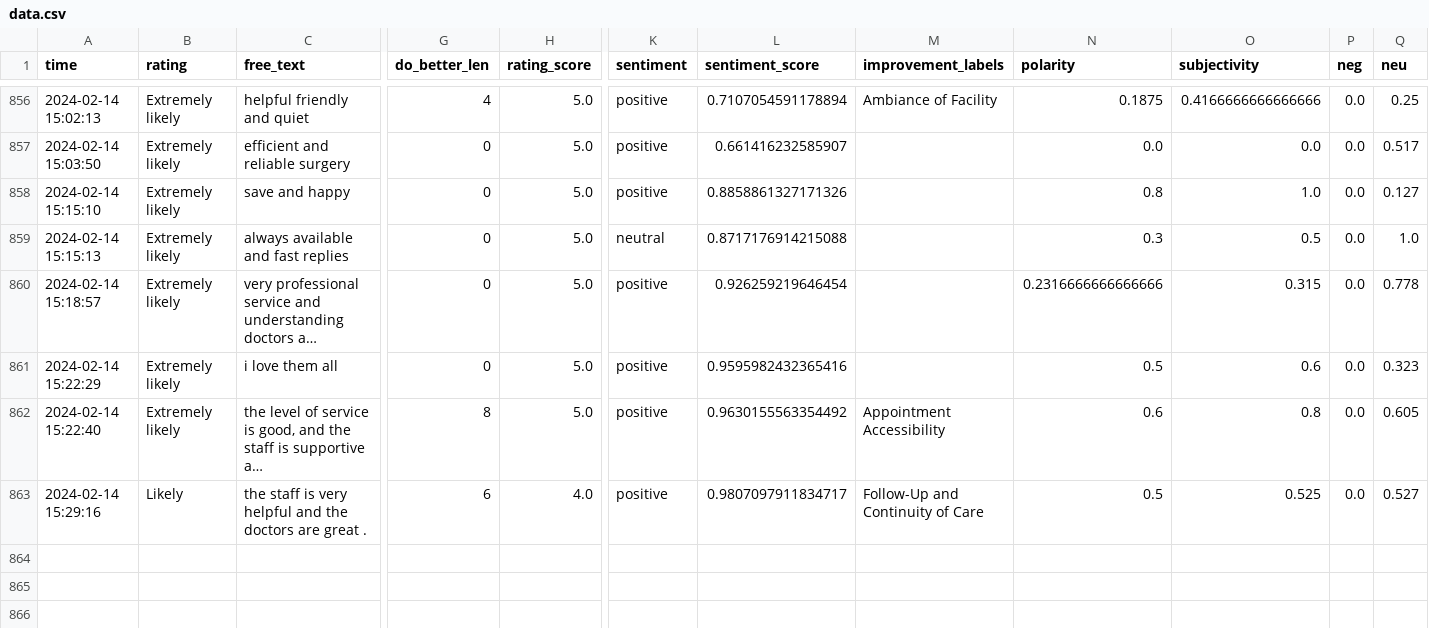
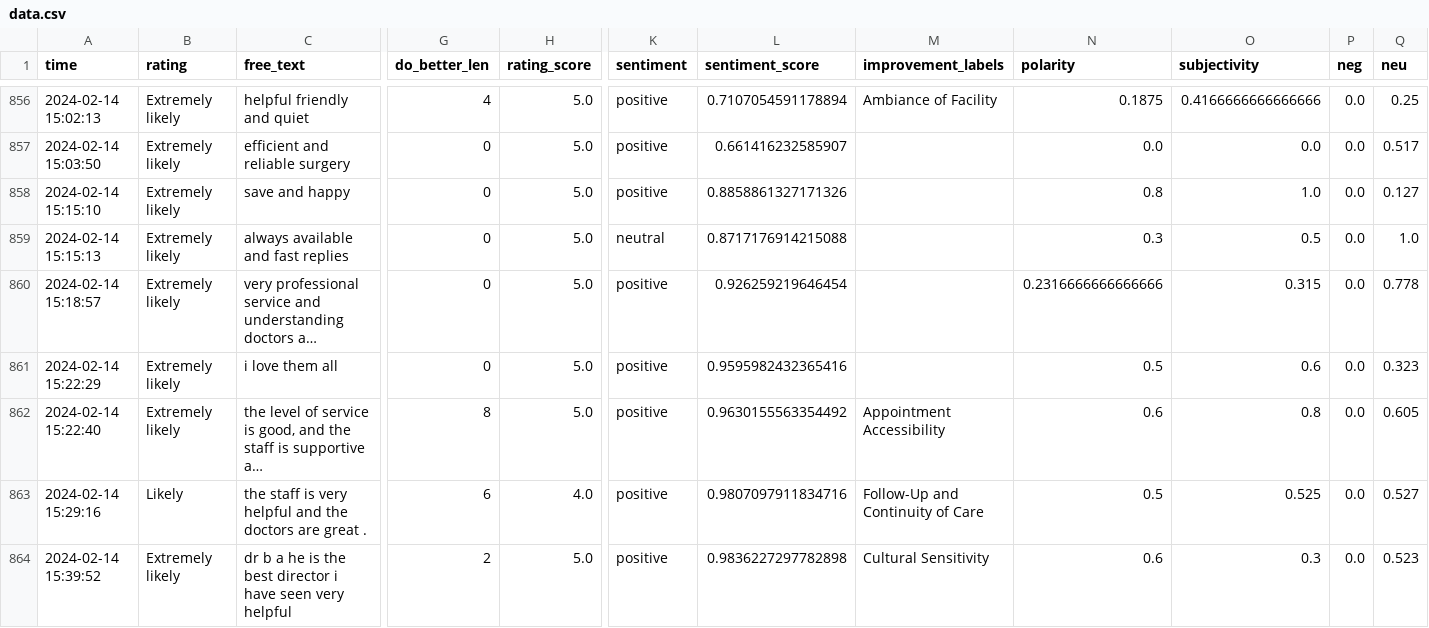
Before and after one commit to janduplessis883/friends-and-family-test-analysis, a CSV file: friendsfamilytest/data/data.csv, drawn as a sheet; only a part is shown, gaps mark what is left out; long unchanged cells end in …; rows hold the shown columns only; the diff covers the shown part only; the diff names each change by its address in the sheet, - before the commit and + after, or states it on an @@ line.

Commit message:
Automated commit via Python script - 2024-02-14 16:11

```diff
--- a/friendsfamilytest/data/data.csv
+++ b/friendsfamilytest/data/data.csv
-L863 (sentiment_score): 0.9807097911834717
+L863 (sentiment_score): 0.9807097911834716
+row 864: 2024-02-14 15:39:52 | Extremely likely | dr b a he is the best director i have seen very helpful | 2 | 5.0 | positive | 0.9836227297782898 | Cultural Sensitivity | 0.6 | 0.3 | 0.0 | 0.523
```
Also changed, not shown: 5 added rows elsewhere in this file.
